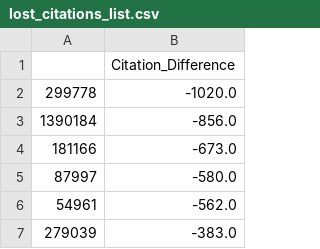
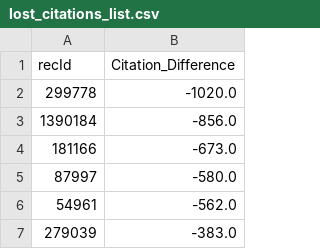
Before and after one commit to salmanmaq/reference-matcher-benchmark, a CSV file: Citation Differences/lost_citations_list.csv, drawn as a sheet; only a part is shown.

```diff
--- a/Citation Differences/lost_citations_list.csv
+++ b/Citation Differences/lost_citations_list.csv
@@ -1,2 +1,2 @@
-,Citation_Difference
+recId,Citation_Difference
 299778,-1020.0
```
Also changed, not shown: Citation Differences/gained_citations_list.csv.
